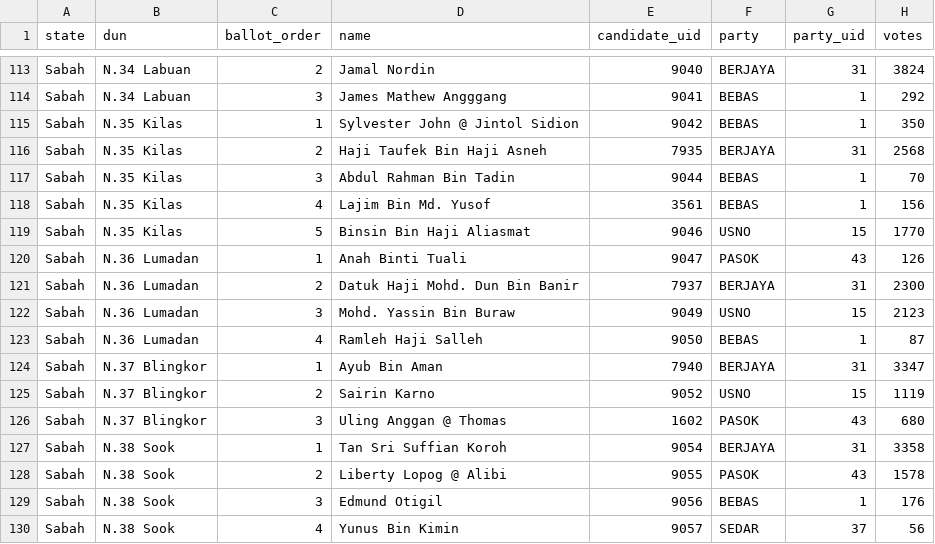
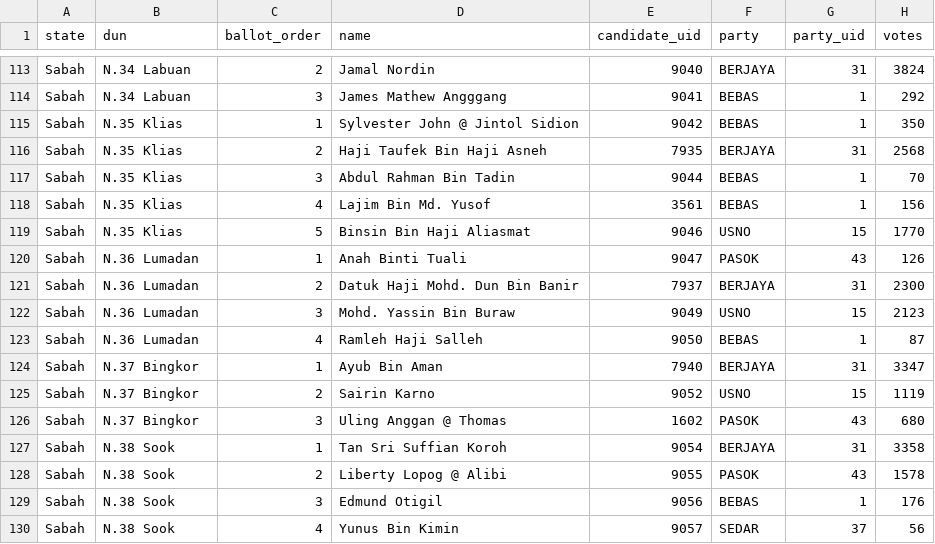
Before and after one commit to Thevesh/paper-meco-results, a CSV file: src-data/state/sabah_se04_ballots.csv, drawn as a sheet; only a part is shown, gaps mark what is left out.

Commit message:
Fix: Sabah boundaries

```diff
--- a/src-data/state/sabah_se04_ballots.csv
+++ b/src-data/state/sabah_se04_ballots.csv
@@ -114,7 +114,7 @@ Sabah,N.34 Labuan,2,Jamal Nordin,9040,BERJAYA,31,3824
 Sabah,N.34 Labuan,3,James Mathew Angggang,9041,BEBAS,1,292
-Sabah,N.35 Kilas,1,Sylvester John @ Jintol Sidion,9042,BEBAS,1,350
-Sabah,N.35 Kilas,2,Haji Taufek Bin Haji Asneh,7935,BERJAYA,31,2568
-Sabah,N.35 Kilas,3,Abdul Rahman Bin Tadin,9044,BEBAS,1,70
-Sabah,N.35 Kilas,4,Lajim Bin Md. Yusof,3561,BEBAS,1,156
-Sabah,N.35 Kilas,5,Binsin Bin Haji Aliasmat,9046,USNO,15,1770
+Sabah,N.35 Klias,1,Sylvester John @ Jintol Sidion,9042,BEBAS,1,350
+Sabah,N.35 Klias,2,Haji Taufek Bin Haji Asneh,7935,BERJAYA,31,2568
+Sabah,N.35 Klias,3,Abdul Rahman Bin Tadin,9044,BEBAS,1,70
+Sabah,N.35 Klias,4,Lajim Bin Md. Yusof,3561,BEBAS,1,156
+Sabah,N.35 Klias,5,Binsin Bin Haji Aliasmat,9046,USNO,15,1770
 Sabah,N.36 Lumadan,1,Anah Binti Tuali,9047,PASOK,43,126
@@ -123,5 +123,5 @@ Sabah,N.36 Lumadan,3,Mohd. Yassin Bin Buraw,9049,USNO,15,2123
 Sabah,N.36 Lumadan,4,Ramleh Haji Salleh,9050,BEBAS,1,87
-Sabah,N.37 Blingkor,1,Ayub Bin Aman,7940,BERJAYA,31,3347
-Sabah,N.37 Blingkor,2,Sairin Karno,9052,USNO,15,1119
-Sabah,N.37 Blingkor,3,Uling Anggan @ Thomas,1602,PASOK,43,680
+Sabah,N.37 Bingkor,1,Ayub Bin Aman,7940,BERJAYA,31,3347
+Sabah,N.37 Bingkor,2,Sairin Karno,9052,USNO,15,1119
+Sabah,N.37 Bingkor,3,Uling Anggan @ Thomas,1602,PASOK,43,680
 Sabah,N.38 Sook,1,Tan Sri Suffian Koroh,9054,BERJAYA,31,3358
```
Also changed, not shown: src-data/lookup_candidates.csv, src-data/lookup_seats.csv, 21 other files.
